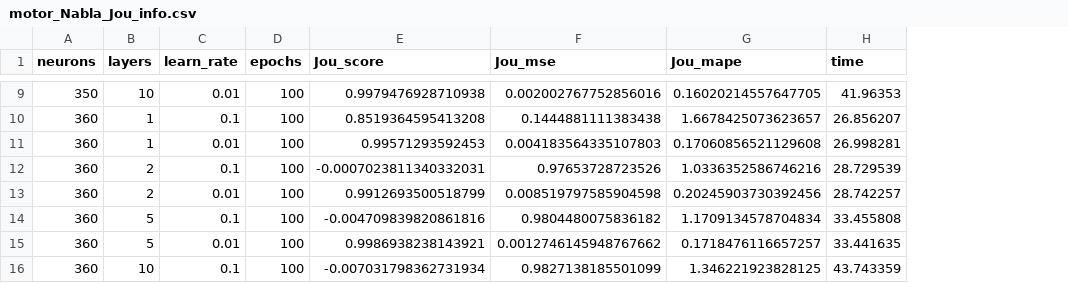
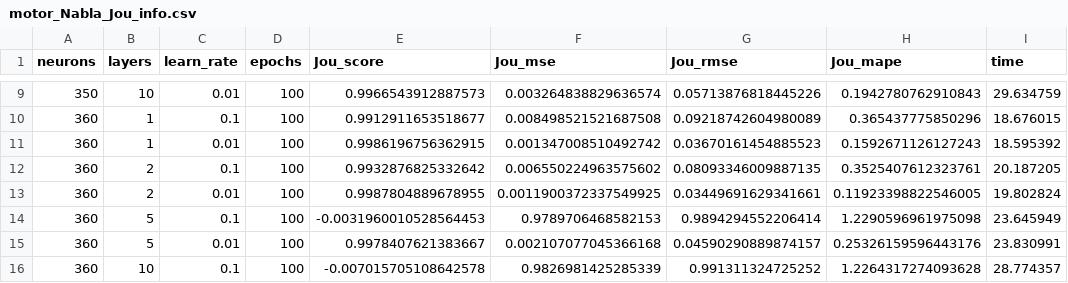
Before and after one commit to Pedro-Rick/IC, a CSV file: results_patu/Nabla/motor_Nabla_Jou_info.csv, drawn as a sheet; only a part is shown, gaps mark what is left out; addresses are those after the commit; the diff covers the shown part only; the diff names each change by its address in the sheet, - before the commit and + after, or states it on an @@ line.

```diff
--- a/results_patu/Nabla/motor_Nabla_Jou_info.csv
+++ b/results_patu/Nabla/motor_Nabla_Jou_info.csv
+column G (Jou_rmse), rows 9-16: 0.05713876818445226 | 0.09218742604980089 | 0.03670161454885523 | 0.08093346009887135 | 0.03449691629341661 | 0.9894294552206414 | 0.04590290889874157 | 0.991311324725252
-E9 (Jou_score): 0.9979476928710938
+E9 (Jou_score): 0.9966543912887573
-F9 (Jou_mse): 0.002002767752856016
+F9 (Jou_mse): 0.003264838829636574
-H9 (Jou_mape): 0.16020214557647705
+H9 (Jou_mape): 0.1942780762910843
-I9 (time): 41.96353
+I9 (time): 29.634759
-E10 (Jou_score): 0.8519364595413208
+E10 (Jou_score): 0.9912911653518677
-F10 (Jou_mse): 0.1444881111383438
+F10 (Jou_mse): 0.008498521521687508
-H10 (Jou_mape): 1.6678425073623657
+H10 (Jou_mape): 0.365437775850296
-I10 (time): 26.856207
+I10 (time): 18.676015
-E11 (Jou_score): 0.99571293592453
+E11 (Jou_score): 0.9986196756362915
-F11 (Jou_mse): 0.004183564335107803
+F11 (Jou_mse): 0.001347008510492742
-H11 (Jou_mape): 0.17060856521129608
+H11 (Jou_mape): 0.1592671126127243
-I11 (time): 26.998281
+I11 (time): 18.595392
-E12 (Jou_score): -0.0007023811340332031
+E12 (Jou_score): 0.9932876825332642
-F12 (Jou_mse): 0.97653728723526
+F12 (Jou_mse): 0.006550224963575602
-H12 (Jou_mape): 1.0336352586746216
+H12 (Jou_mape): 0.3525407612323761
-I12 (time): 28.729539
+I12 (time): 20.187205
-E13 (Jou_score): 0.9912693500518799
+E13 (Jou_score): 0.9987804889678955
-F13 (Jou_mse): 0.008519797585904598
+F13 (Jou_mse): 0.0011900372337549925
-H13 (Jou_mape): 0.20245903730392456
+H13 (Jou_mape): 0.11923398822546005
-I13 (time): 28.742257
+I13 (time): 19.802824
-E14 (Jou_score): -0.004709839820861816
+E14 (Jou_score): -0.0031960010528564453
-F14 (Jou_mse): 0.9804480075836182
+F14 (Jou_mse): 0.9789706468582153
-H14 (Jou_mape): 1.1709134578704834
+H14 (Jou_mape): 1.2290596961975098
-I14 (time): 33.455808
+I14 (time): 23.645949
-E15 (Jou_score): 0.9986938238143921
+E15 (Jou_score): 0.9978407621383667
-F15 (Jou_mse): 0.0012746145948767662
+F15 (Jou_mse): 0.002107077045366168
-H15 (Jou_mape): 0.1718476116657257
+H15 (Jou_mape): 0.25326159596443176
-I15 (time): 33.441635
+I15 (time): 23.830991
-E16 (Jou_score): -0.007031798362731934
+E16 (Jou_score): -0.007015705108642578
-F16 (Jou_mse): 0.9827138185501099
+F16 (Jou_mse): 0.9826981425285339
-H16 (Jou_mape): 1.346221923828125
+H16 (Jou_mape): 1.2264317274093628
-I16 (time): 43.743359
+I16 (time): 28.774357
```
Also changed, not shown: 160 edited cells elsewhere in this file, 3 other files.
